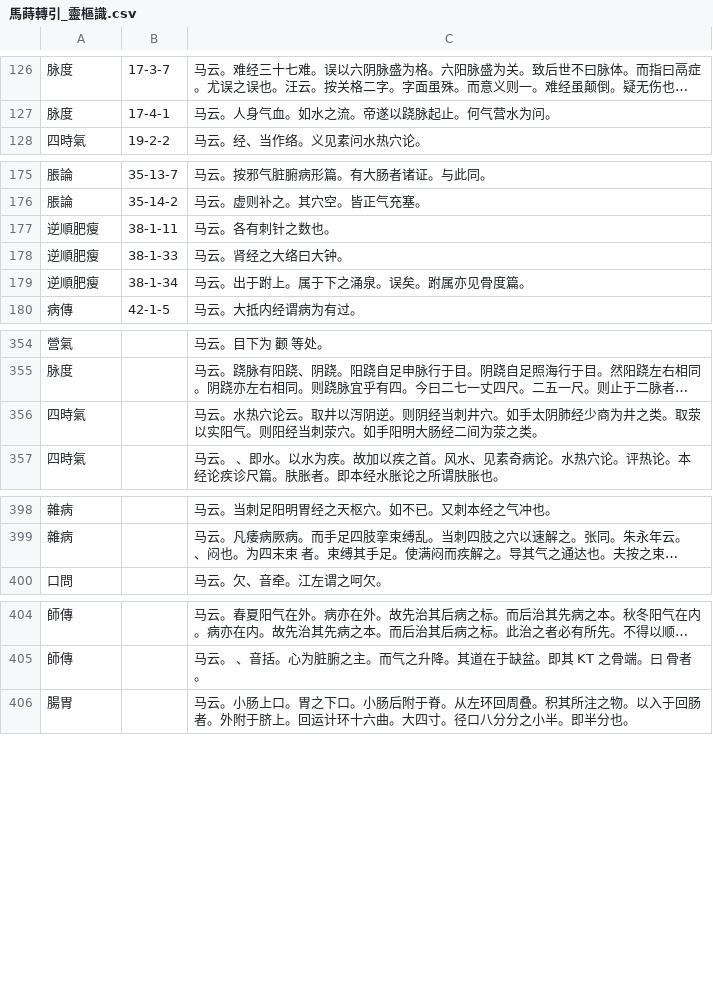
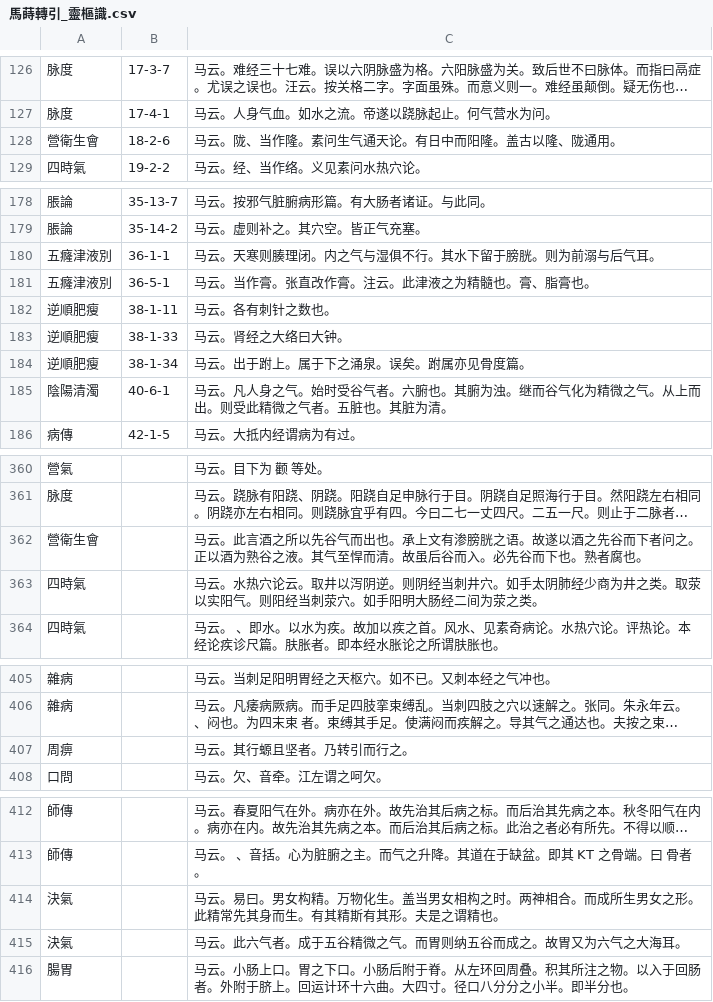
Before and after one commit to zxdxs/lingshu, a CSV file: export/馬蒔轉引_靈樞識.csv, drawn as a sheet; only a part is shown, gaps mark what is left out; long unchanged cells end in …; the diff covers the shown part only; the diff names each change by its address in the sheet, - before the commit and + after, or states it on an @@ line.

```diff
--- a/export/馬蒔轉引_靈樞識.csv
+++ b/export/馬蒔轉引_靈樞識.csv
+row 128: 營衛生會 | 18-2-6 | 马云。陇、当作隆。素问生气通天论。有日中而阳隆。盖古以隆、陇通用。
+row 180: 五癃津液別 | 36-1-1 | 马云。天寒则腠理闭。内之气与湿俱不行。其水下留于膀胱。则为前溺与后气耳。
+row 181: 五癃津液別 | 36-5-1 | 马云。当作膏。张直改作膏。注云。此津液之为精髓也。膏、脂膏也。
+row 185: 陰陽清濁 | 40-6-1 | 马云。凡人身之气。始时受谷气者。六腑也。其腑为浊。继而谷气化为精微之气。从上而出。则受此精微之气者。五脏也。其脏为清。
+row 362: 營衛生會 |  | 马云。此言酒之所以先谷气而出也。承上文有渗膀胱之语。故遂以酒之先谷而下者问之。正以酒为熟谷之液。其气至悍而清。故虽后谷而入。必先谷而下也。熟者腐也。
+row 407: 周痹 |  | 马云。其行螈且坚者。乃转引而行之。
+row 414: 決氣 |  | 马云。易曰。男女构精。万物化生。盖当男女相构之时。两神相合。而成所生男女之形。此精常先其身而生。有其精斯有其形。夫是之谓精也。
+row 415: 決氣 |  | 马云。此六气者。成于五谷精微之气。而胃则纳五谷而成之。故胃又为六气之大海耳。
```
Also changed, not shown: 22 added rows elsewhere in this file, 16 other files.
